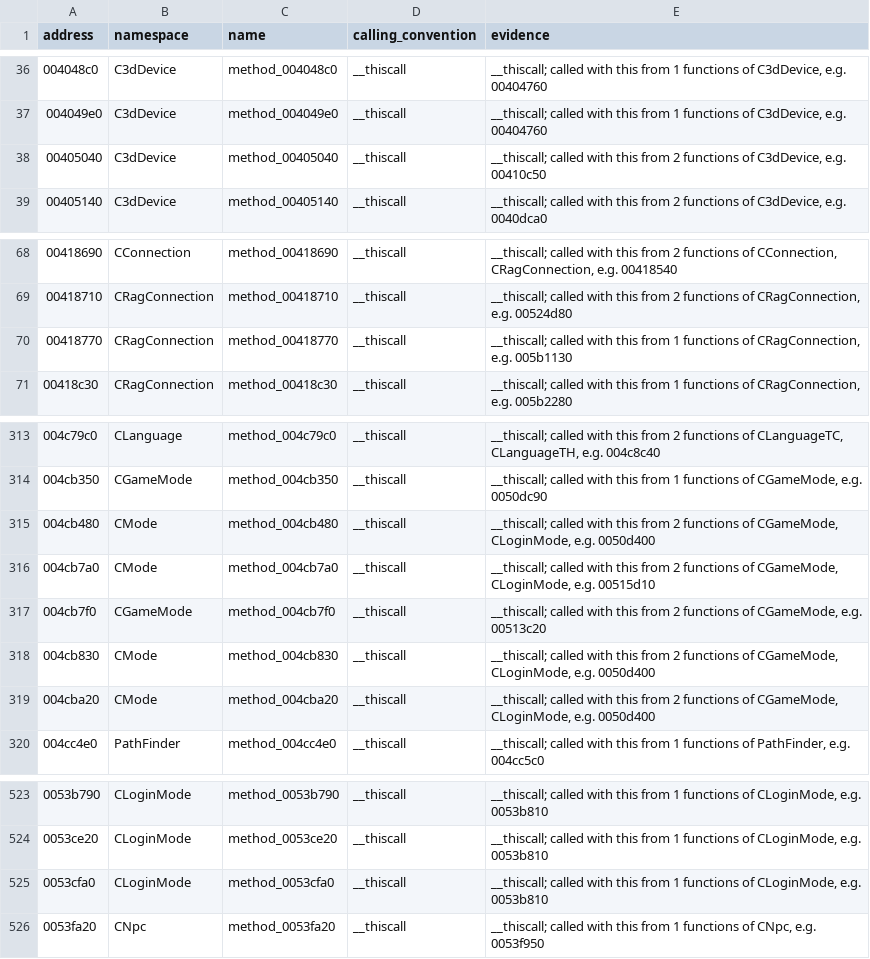
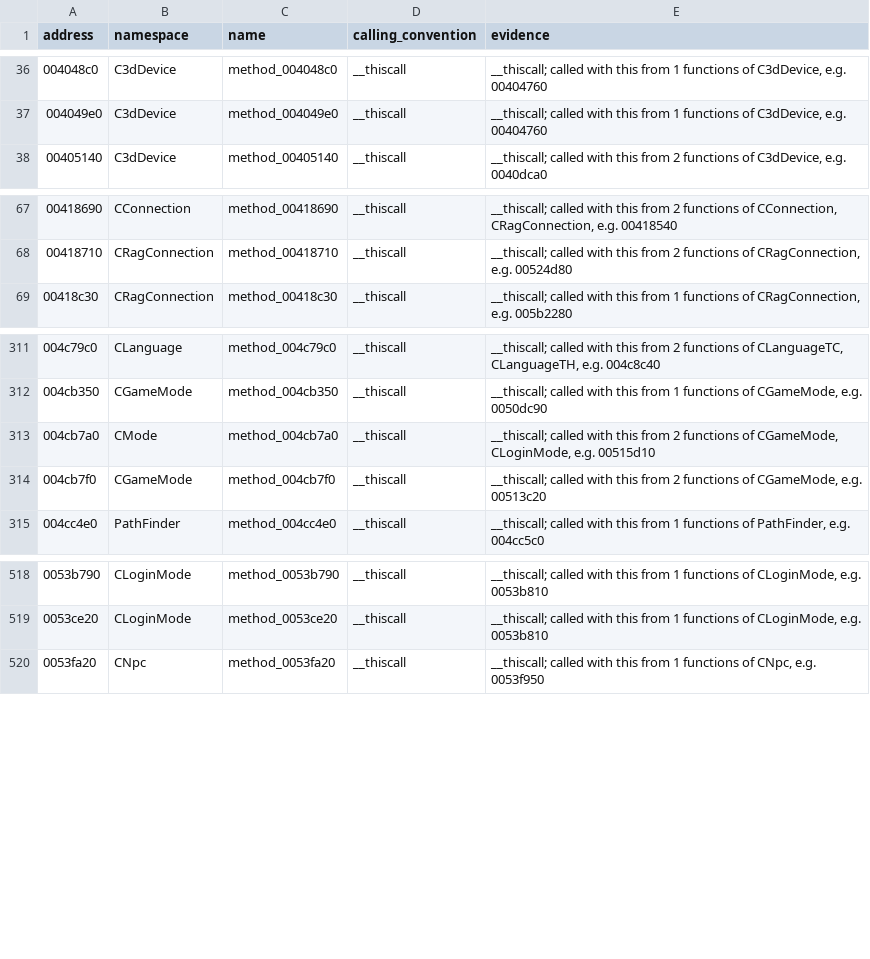
Before and after one commit to keyehzy/ragexe, a TSV file: analysis/labels/methods.functions.tsv, drawn as a sheet; only a part is shown, gaps mark what is left out.

```diff
--- a/analysis/labels/methods.functions.tsv
+++ b/analysis/labels/methods.functions.tsv
@@ -37,3 +37,2 @@ address	namespace	name	calling_convention	evidence
 004049e0	C3dDevice	method_004049e0	__thiscall	__thiscall; called with this from 1 functions of C3dDevice, e.g. 00404760
-00405040	C3dDevice	method_00405040	__thiscall	__thiscall; called with this from 2 functions of C3dDevice, e.g. 00410c50
 00405140	C3dDevice	method_00405140	__thiscall	__thiscall; called with this from 2 functions of C3dDevice, e.g. 0040dca0
@@ -69,3 +68,2 @@ address	namespace	name	calling_convention	evidence
 00418710	CRagConnection	method_00418710	__thiscall	__thiscall; called with this from 2 functions of CRagConnection, e.g. 00524d80
-00418770	CRagConnection	method_00418770	__thiscall	__thiscall; called with this from 1 functions of CRagConnection, e.g. 005b1130
 00418c30	CRagConnection	method_00418c30	__thiscall	__thiscall; called with this from 1 functions of CRagConnection, e.g. 005b2280
@@ -314,7 +312,4 @@ address	namespace	name	calling_convention	evidence
 004cb350	CGameMode	method_004cb350	__thiscall	__thiscall; called with this from 1 functions of CGameMode, e.g. 0050dc90
-004cb480	CMode	method_004cb480	__thiscall	__thiscall; called with this from 2 functions of CGameMode, CLoginMode, e.g. 0050d400
 004cb7a0	CMode	method_004cb7a0	__thiscall	__thiscall; called with this from 2 functions of CGameMode, CLoginMode, e.g. 00515d10
 004cb7f0	CGameMode	method_004cb7f0	__thiscall	__thiscall; called with this from 2 functions of CGameMode, e.g. 00513c20
-004cb830	CMode	method_004cb830	__thiscall	__thiscall; called with this from 2 functions of CGameMode, CLoginMode, e.g. 0050d400
-004cba20	CMode	method_004cba20	__thiscall	__thiscall; called with this from 2 functions of CGameMode, CLoginMode, e.g. 0050d400
 004cc4e0	PathFinder	method_004cc4e0	__thiscall	__thiscall; called with this from 1 functions of PathFinder, e.g. 004cc5c0
@@ -524,3 +519,2 @@ address	namespace	name	calling_convention	evidence
 0053ce20	CLoginMode	method_0053ce20	__thiscall	__thiscall; called with this from 1 functions of CLoginMode, e.g. 0053b810
-0053cfa0	CLoginMode	method_0053cfa0	__thiscall	__thiscall; called with this from 1 functions of CLoginMode, e.g. 0053b810
 0053fa20	CNpc	method_0053fa20	__thiscall	__thiscall; called with this from 1 functions of CNpc, e.g. 0053f950
```
Also changed, not shown: analysis/exports/Ragexe.exe.classes.tsv, analysis/exports/Ragexe.exe.functions.tsv, 12 other files.
